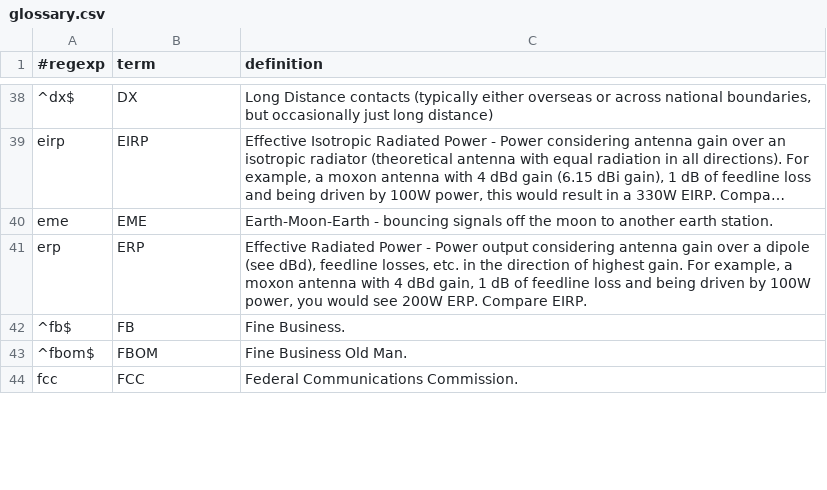
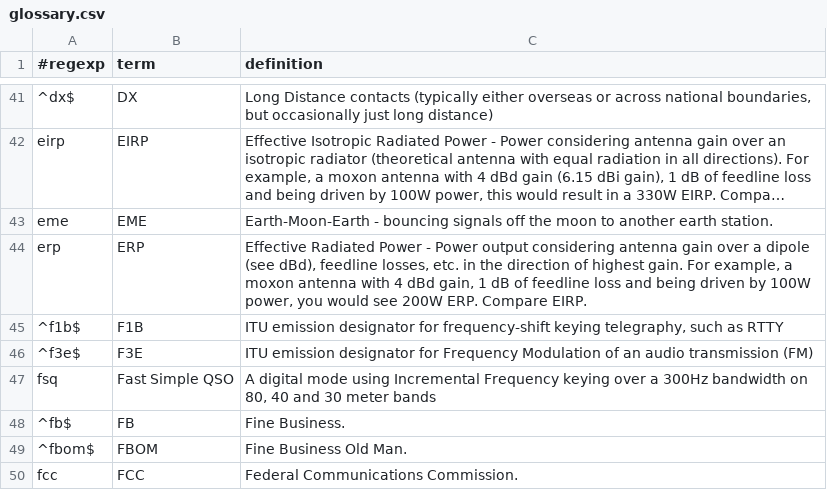
Before and after one commit to molo1134/glossary, a CSV file: glossary.csv, drawn as a sheet; only a part is shown, gaps mark what is left out; long unchanged cells end in …; the diff covers the shown part only.

Commit message:
add ITU designators for common modes. sort.

```diff
--- a/glossary.csv
+++ b/glossary.csv
@@ -41,2 +44,5 @@ eme,EME,"Earth-Moon-Earth - bouncing signals off the moon to another earth stati
 erp,ERP,"Effective Radiated Power - Power output considering antenna gain over a dipole (see dBd), feedline losses, etc. in the direction of highest gain.  For example, a moxon antenna with 4 dBd gain, 1 dB of feedline loss and being driven by 100W power, you would see 200W ERP. Compare EIRP."
+^f1b$,F1B,"ITU emission designator for frequency-shift keying telegraphy, such as RTTY"
+^f3e$,F3E,"ITU emission designator for Frequency Modulation of an audio transmission (FM)"
+fsq,Fast Simple QSO,"A digital mode using Incremental Frequency keying over a 300Hz bandwidth on 80, 40 and 30 meter bands"
 ^fb$,FB,"Fine Business."
```
Also changed, not shown: 5 added rows and 3 moved rows elsewhere in this file.
